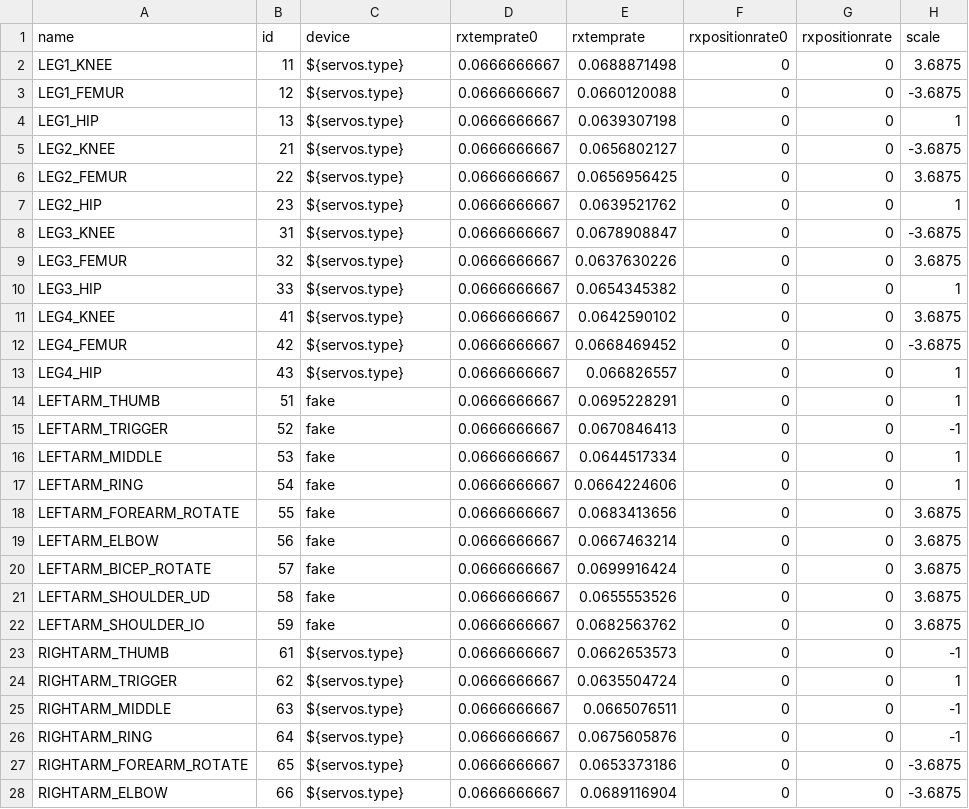
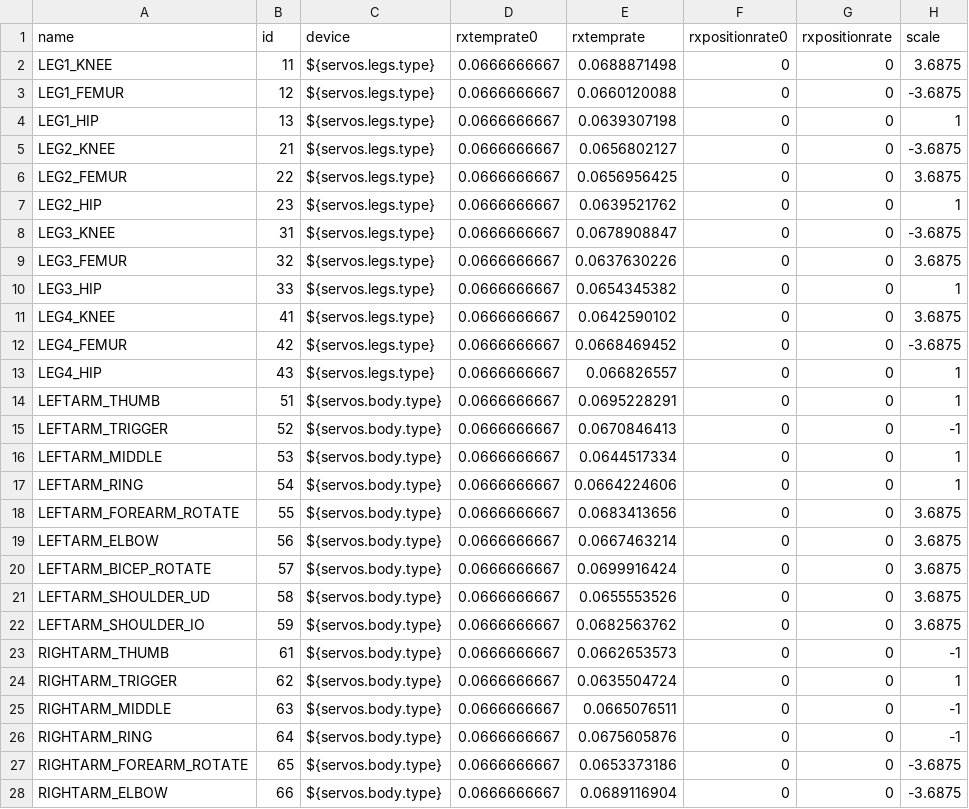
Before and after one commit to wmacevoy/grit, a CSV file: setup/servomap.csv, drawn as a sheet; only a part is shown; the diff covers the shown part only; the diff names each change by its address in the sheet, - before the commit and + after, or states it on an @@ line.

```diff
--- a/setup/servomap.csv
+++ b/setup/servomap.csv
-C2:C13 (device): ${servos.type}
+C2:C13 (device): ${servos.legs.type}
-C14:C22 (device): fake
+C14:C22 (device): ${servos.body.type}
-C23:C28 (device): ${servos.type}
+C23:C28 (device): ${servos.body.type}
```
Also changed, not shown: 5 edited cells elsewhere in this file, setup/config.csv.
